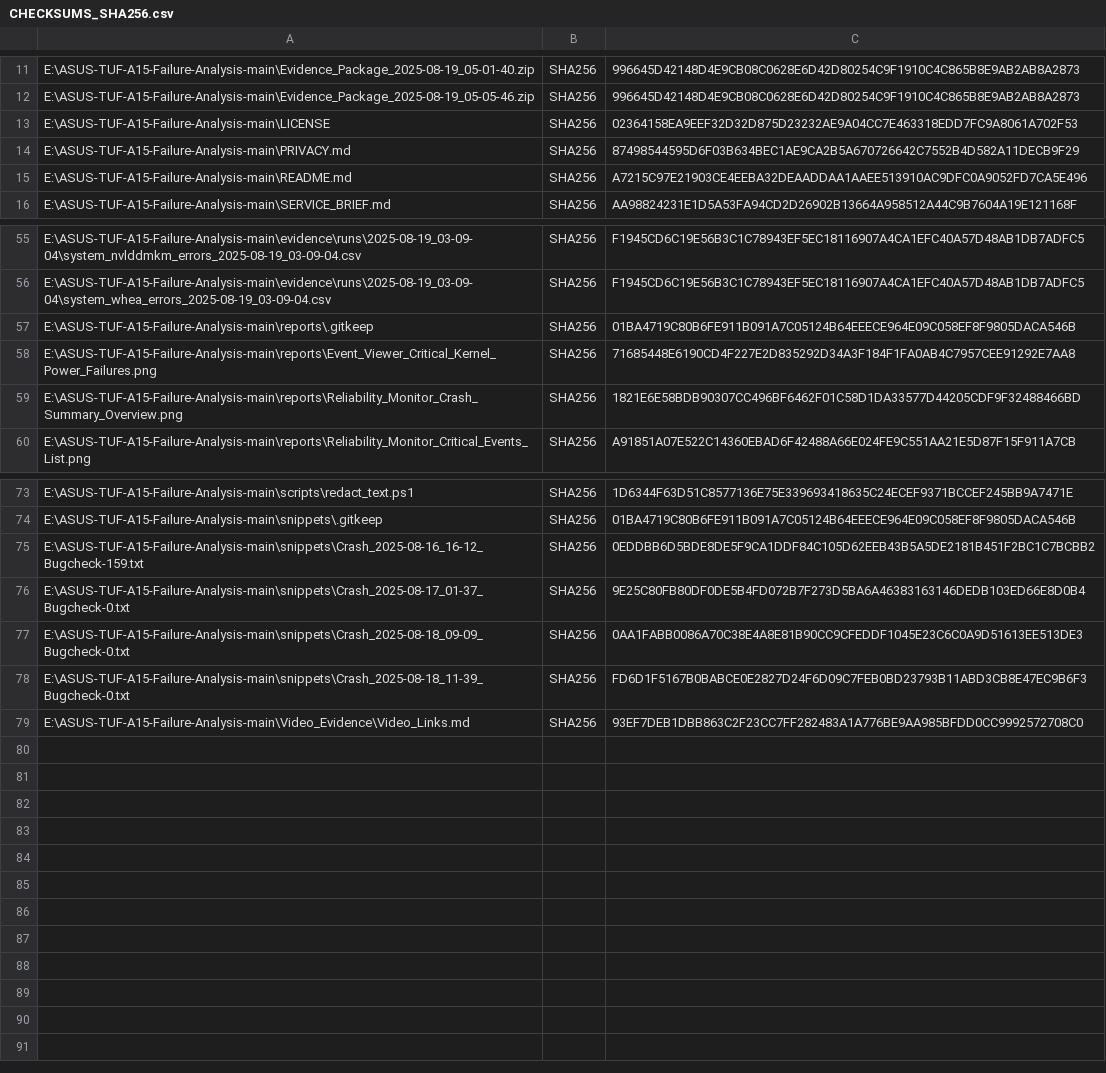
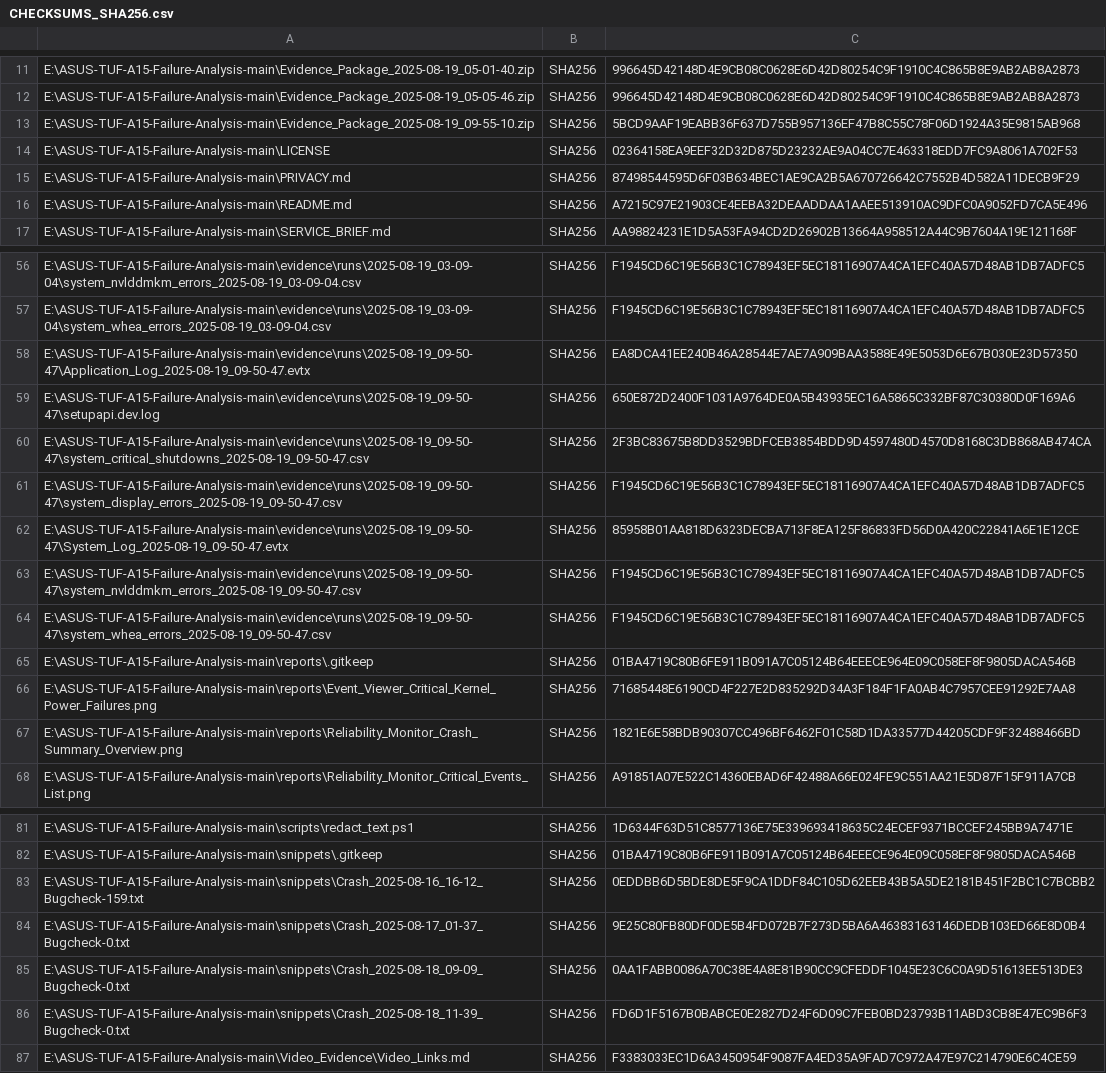
Before and after one commit to priyanshuphenomenal007/ASUS-TUF-A15-Failure-Analysis, a CSV file: CHECKSUMS_SHA256.csv, drawn as a sheet; only a part is shown, gaps mark what is left out.

Commit message:
FINAL UPDATE: Add definitive hardware error proof from Aug 19 and all supporting evidence

```diff
--- a/CHECKSUMS_SHA256.csv
+++ b/CHECKSUMS_SHA256.csv
@@ -12,2 +12,3 @@
 "E:\ASUS-TUF-A15-Failure-Analysis-main\Evidence_Package_2025-08-19_05-05-46.zip","SHA256","996645D42148D4E9CB08C0628E6D42D80254C9F1910C4C865B8E9AB2AB8A2873"
+"E:\ASUS-TUF-A15-Failure-Analysis-main\Evidence_Package_2025-08-19_09-55-10.zip","SHA256","5BCD9AAF19EABB36F637D755B957136EF47B8C55C78F06D1924A35E9815AB968"
 "E:\ASUS-TUF-A15-Failure-Analysis-main\LICENSE","SHA256","02364158EA9EEF32D32D875D23232AE9A04CC7E463318EDD7FC9A8061A702F53"
@@ -56,2 +57,9 @@
 "E:\ASUS-TUF-A15-Failure-Analysis-main\evidence\runs\2025-08-19_03-09-04\system_whea_errors_2025-08-19_03-09-04.csv","SHA256","F1945CD6C19E56B3C1C78943EF5EC18116907A4CA1EFC40A57D48AB1DB7ADFC5"
+"E:\ASUS-TUF-A15-Failure-Analysis-main\evidence\runs\2025-08-19_09-50-47\Application_Log_2025-08-19_09-50-47.evtx","SHA256","EA8DCA41EE240B46A28544E7AE7A909BAA3588E49E5053D6E67B030E23D57350"
+"E:\ASUS-TUF-A15-Failure-Analysis-main\evidence\runs\2025-08-19_09-50-47\setupapi.dev.log","SHA256","650E872D2400F1031A9764DE0A5B43935EC16A5865C332BF87C30380D0F169A6"
+"E:\ASUS-TUF-A15-Failure-Analysis-main\evidence\runs\2025-08-19_09-50-47\system_critical_shutdowns_2025-08-19_09-50-47.csv","SHA256","2F3BC83675B8DD3529BDFCEB3854BDD9D4597480D4570D8168C3DB868AB474CA"
+"E:\ASUS-TUF-A15-Failure-Analysis-main\evidence\runs\2025-08-19_09-50-47\system_display_errors_2025-08-19_09-50-47.csv","SHA256","F1945CD6C19E56B3C1C78943EF5EC18116907A4CA1EFC40A57D48AB1DB7ADFC5"
+"E:\ASUS-TUF-A15-Failure-Analysis-main\evidence\runs\2025-08-19_09-50-47\System_Log_2025-08-19_09-50-47.evtx","SHA256","85958B01AA818D6323DECBA713F8EA125F86833FD56D0A420C22841A6E1E12CE"
+"E:\ASUS-TUF-A15-Failure-Analysis-main\evidence\runs\2025-08-19_09-50-47\system_nvlddmkm_errors_2025-08-19_09-50-47.csv","SHA256","F1945CD6C19E56B3C1C78943EF5EC18116907A4CA1EFC40A57D48AB1DB7ADFC5"
+"E:\ASUS-TUF-A15-Failure-Analysis-main\evidence\runs\2025-08-19_09-50-47\system_whea_errors_2025-08-19_09-50-47.csv","SHA256","F1945CD6C19E56B3C1C78943EF5EC18116907A4CA1EFC40A57D48AB1DB7ADFC5"
 "E:\ASUS-TUF-A15-Failure-Analysis-main\reports\.gitkeep","SHA256","01BA4719C80B6FE911B091A7C05124B64EEECE964E09C058EF8F9805DACA546B"
@@ -78,2 +86,2 @@
 "E:\ASUS-TUF-A15-Failure-Analysis-main\snippets\Crash_2025-08-18_11-39_Bugcheck-0.txt","SHA256","FD6D1F5167B0BABCE0E2827D24F6D09C7FEB0BD23793B11ABD3CB8E47EC9B6F3"
-"E:\ASUS-TUF-A15-Failure-Analysis-main\Video_Evidence\Video_Links.md","SHA256","93EF7DEB1DBB863C2F23CC7FF282483A1A776BE9AA985BFDD0CC9992572708C0"
+"E:\ASUS-TUF-A15-Failure-Analysis-main\Video_Evidence\Video_Links.md","SHA256","F3383033EC1D6A3450954F9087FA4ED35A9FAD7C972A47E97C214790E6C4CE59"
```
Also changed, not shown: 6 other files.
